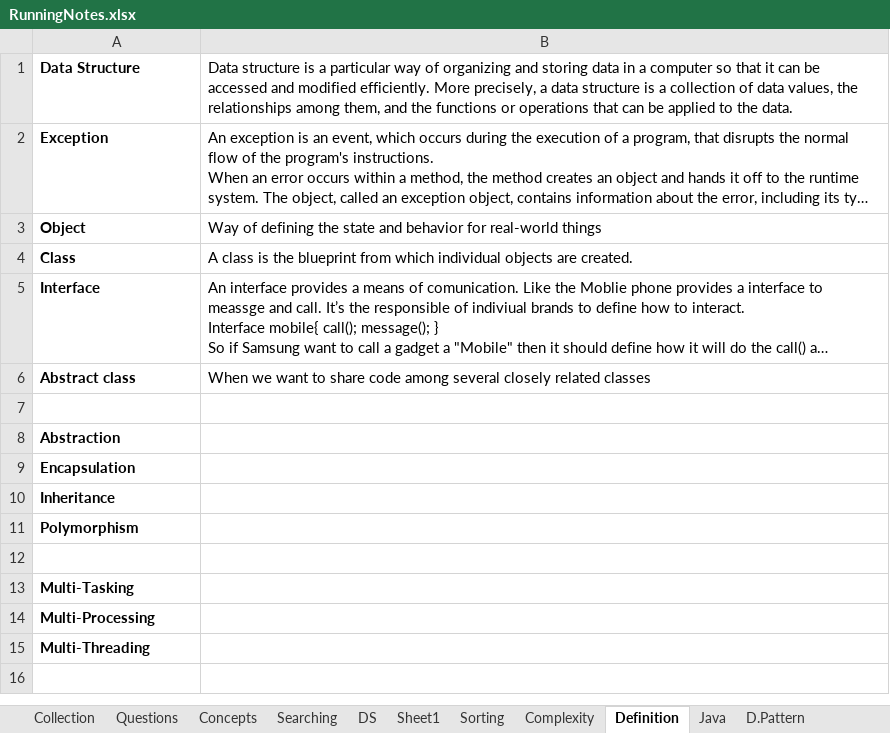
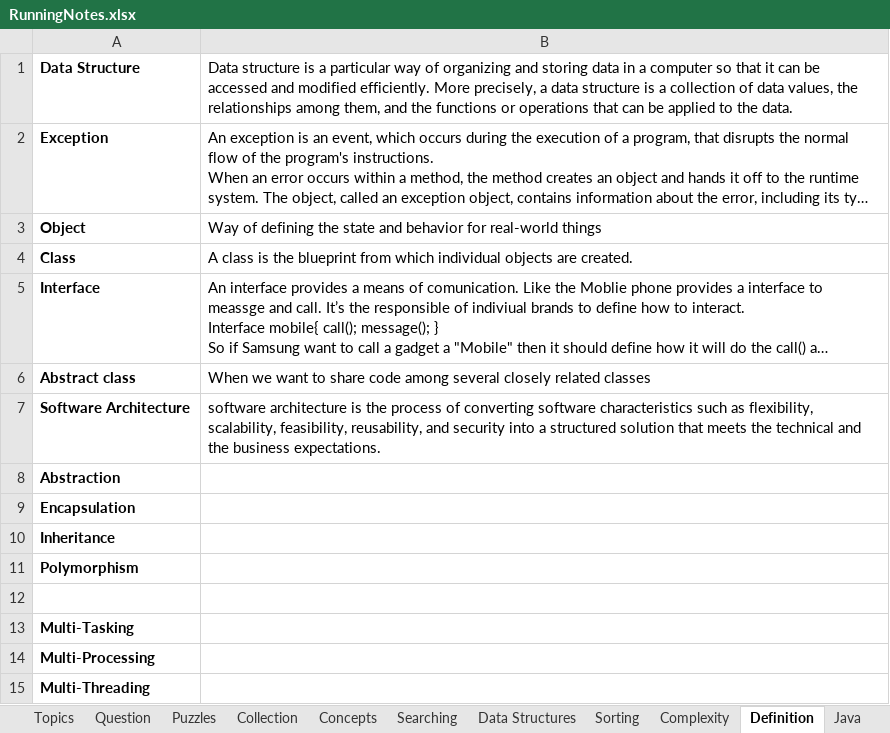
Before and after one commit to JamesTharakan/cognitiveLearning, an Excel workbook: RunningNotes.xlsx, sheet Definition, drawn as a sheet; long unchanged cells end in …; values as stored, in another font and other column widths than the file's, no borders; the diff names each change by its address in the sheet, - before the commit and + after, or states it on an @@ line.

Commit message:
Add files via upload
Update: Linked sheets and some notes

```diff
--- a/RunningNotes.xlsx (sheet Definition)
+++ b/RunningNotes.xlsx (sheet Definition)
-sheet tab: Questions
+sheet tab: Question
-sheet tab: DS
+sheet tab: Data Structures
@@ sheet tab order changed: Topics | Question | Puzzles | Collection | Concepts | Searching | Data Structures | Sorting | Complexity | Definition | Java @@
-row 7: (empty)
+row 7: Software Architecture | software architecture is the process of converting software characteristics such as flexibility, scalability, feasibility, reusability, and security into a structured solution that meets the technical and the business expectations.
```
Also changed, not shown: sheet Concepts, sheet Software Architecture, sheet Question, sheet Thread, sheet Design Priniciples, other sheet tabs.
